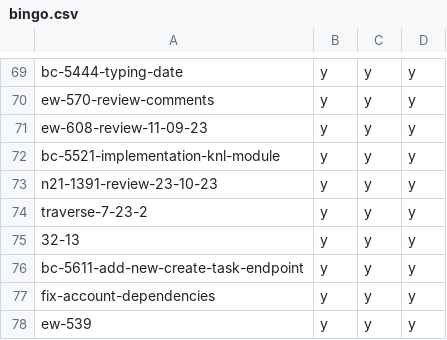
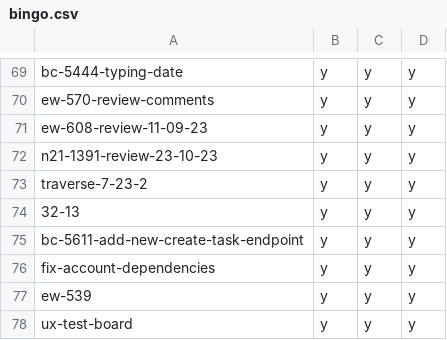
Before and after one commit to hpi-schul-cloud/dof_bingo, a CSV file: bingo.csv, drawn as a sheet; only a part is shown, gaps mark what is left out; the shorter side is filled out with more unchanged rows.

Commit message:
removed bc-5521-implementation-knl-module on behalf of tbd

```diff
--- a/bingo.csv
+++ b/bingo.csv
@@ -71,3 +71,2 @@ ew-570-review-comments,y,y,y
 ew-608-review-11-09-23,y,y,y
-bc-5521-implementation-knl-module,y,y,y
 n21-1391-review-23-10-23,y,y,y
```
